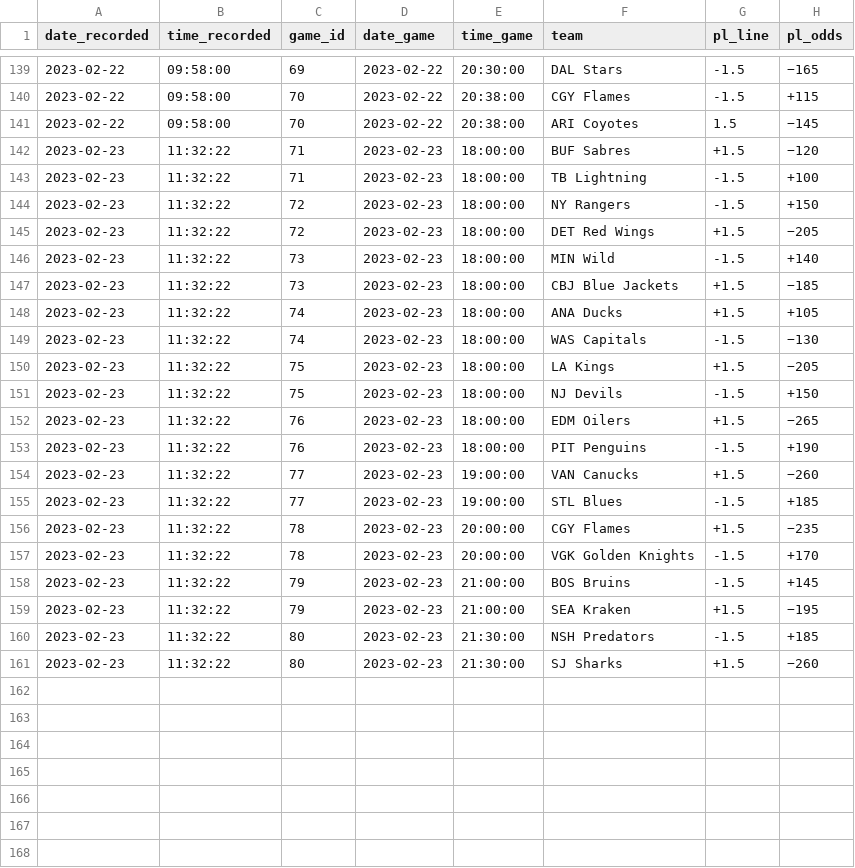
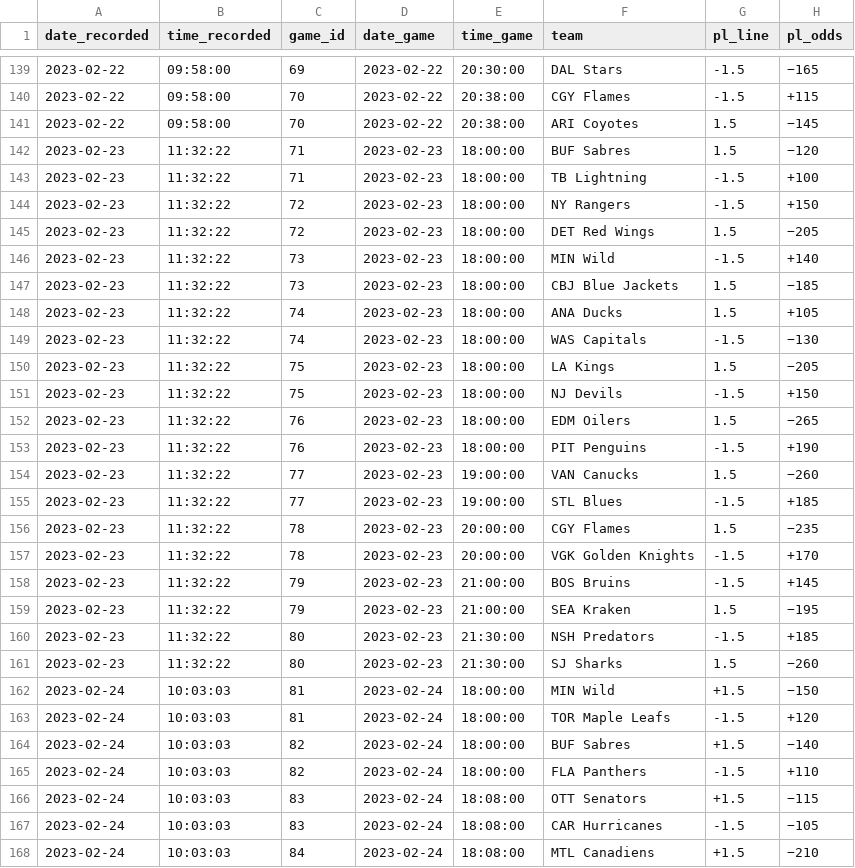
Before and after one commit to michalekb11/NHL-expected-goals, a CSV file: data/odds/pl_odds.csv, drawn as a sheet; only a part is shown, gaps mark what is left out; the diff covers the shown part only.

```diff
--- a/data/odds/pl_odds.csv
+++ b/data/odds/pl_odds.csv
@@ -141,21 +141,28 @@ date_recorded,time_recorded,game_id,date_game,time_game,team,pl_line,pl_odds
 2023-02-22,09:58:00,70,2023-02-22,20:38:00,ARI Coyotes,1.5,−145
-2023-02-23,11:32:22,71,2023-02-23,18:00:00,BUF Sabres,+1.5,−120
+2023-02-23,11:32:22,71,2023-02-23,18:00:00,BUF Sabres,1.5,−120
 2023-02-23,11:32:22,71,2023-02-23,18:00:00,TB Lightning,-1.5,+100
 2023-02-23,11:32:22,72,2023-02-23,18:00:00,NY Rangers,-1.5,+150
-2023-02-23,11:32:22,72,2023-02-23,18:00:00,DET Red Wings,+1.5,−205
+2023-02-23,11:32:22,72,2023-02-23,18:00:00,DET Red Wings,1.5,−205
 2023-02-23,11:32:22,73,2023-02-23,18:00:00,MIN Wild,-1.5,+140
-2023-02-23,11:32:22,73,2023-02-23,18:00:00,CBJ Blue Jackets,+1.5,−185
-2023-02-23,11:32:22,74,2023-02-23,18:00:00,ANA Ducks,+1.5,+105
+2023-02-23,11:32:22,73,2023-02-23,18:00:00,CBJ Blue Jackets,1.5,−185
+2023-02-23,11:32:22,74,2023-02-23,18:00:00,ANA Ducks,1.5,+105
 2023-02-23,11:32:22,74,2023-02-23,18:00:00,WAS Capitals,-1.5,−130
-2023-02-23,11:32:22,75,2023-02-23,18:00:00,LA Kings,+1.5,−205
+2023-02-23,11:32:22,75,2023-02-23,18:00:00,LA Kings,1.5,−205
 2023-02-23,11:32:22,75,2023-02-23,18:00:00,NJ Devils,-1.5,+150
-2023-02-23,11:32:22,76,2023-02-23,18:00:00,EDM Oilers,+1.5,−265
+2023-02-23,11:32:22,76,2023-02-23,18:00:00,EDM Oilers,1.5,−265
 2023-02-23,11:32:22,76,2023-02-23,18:00:00,PIT Penguins,-1.5,+190
-2023-02-23,11:32:22,77,2023-02-23,19:00:00,VAN Canucks,+1.5,−260
+2023-02-23,11:32:22,77,2023-02-23,19:00:00,VAN Canucks,1.5,−260
 2023-02-23,11:32:22,77,2023-02-23,19:00:00,STL Blues,-1.5,+185
-2023-02-23,11:32:22,78,2023-02-23,20:00:00,CGY Flames,+1.5,−235
+2023-02-23,11:32:22,78,2023-02-23,20:00:00,CGY Flames,1.5,−235
 2023-02-23,11:32:22,78,2023-02-23,20:00:00,VGK Golden Knights,-1.5,+170
 2023-02-23,11:32:22,79,2023-02-23,21:00:00,BOS Bruins,-1.5,+145
-2023-02-23,11:32:22,79,2023-02-23,21:00:00,SEA Kraken,+1.5,−195
+2023-02-23,11:32:22,79,2023-02-23,21:00:00,SEA Kraken,1.5,−195
 2023-02-23,11:32:22,80,2023-02-23,21:30:00,NSH Predators,-1.5,+185
-2023-02-23,11:32:22,80,2023-02-23,21:30:00,SJ Sharks,+1.5,−260
+2023-02-23,11:32:22,80,2023-02-23,21:30:00,SJ Sharks,1.5,−260
+2023-02-24,10:03:03,81,2023-02-24,18:00:00,MIN Wild,+1.5,−150
+2023-02-24,10:03:03,81,2023-02-24,18:00:00,TOR Maple Leafs,-1.5,+120
+2023-02-24,10:03:03,82,2023-02-24,18:00:00,BUF Sabres,+1.5,−140
+2023-02-24,10:03:03,82,2023-02-24,18:00:00,FLA Panthers,-1.5,+110
+2023-02-24,10:03:03,83,2023-02-24,18:08:00,OTT Senators,+1.5,−115
+2023-02-24,10:03:03,83,2023-02-24,18:08:00,CAR Hurricanes,-1.5,−105
+2023-02-24,10:03:03,84,2023-02-24,18:08:00,MTL Canadiens,+1.5,−210
```
Also changed, not shown: 5 added rows elsewhere in this file, data/odds/ml_odds.csv, data/odds/total_odds.csv, 1 other file.
